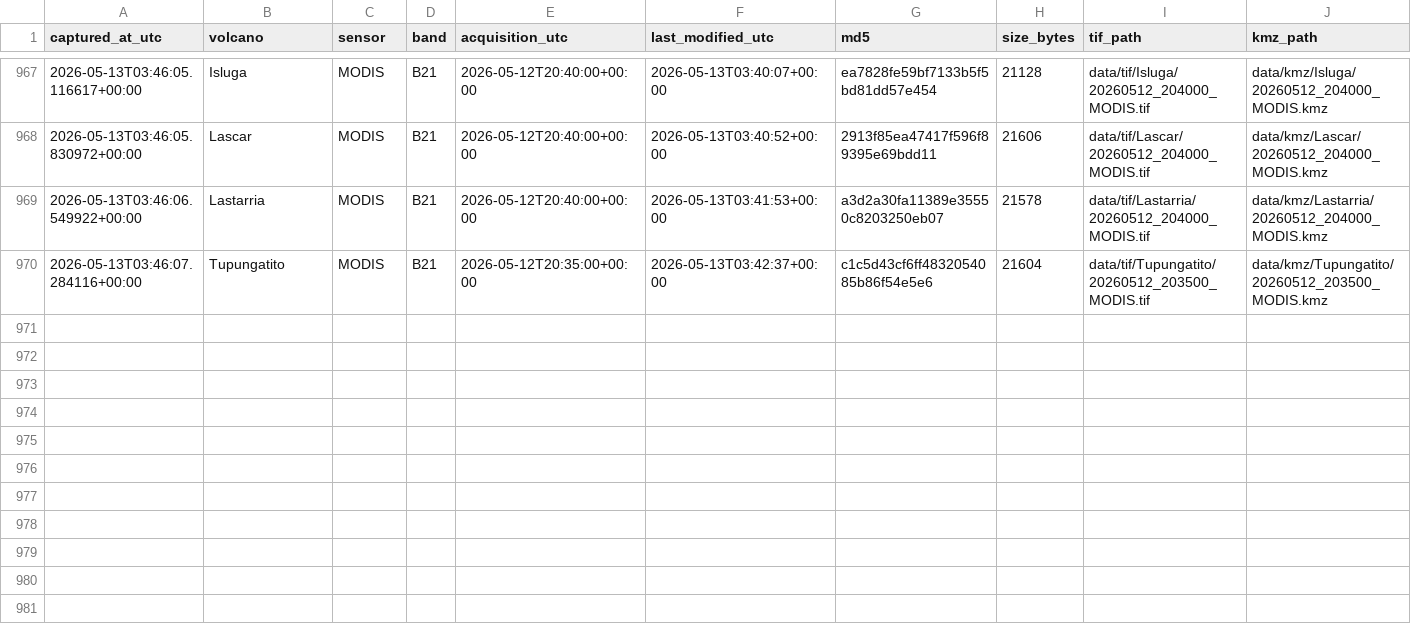
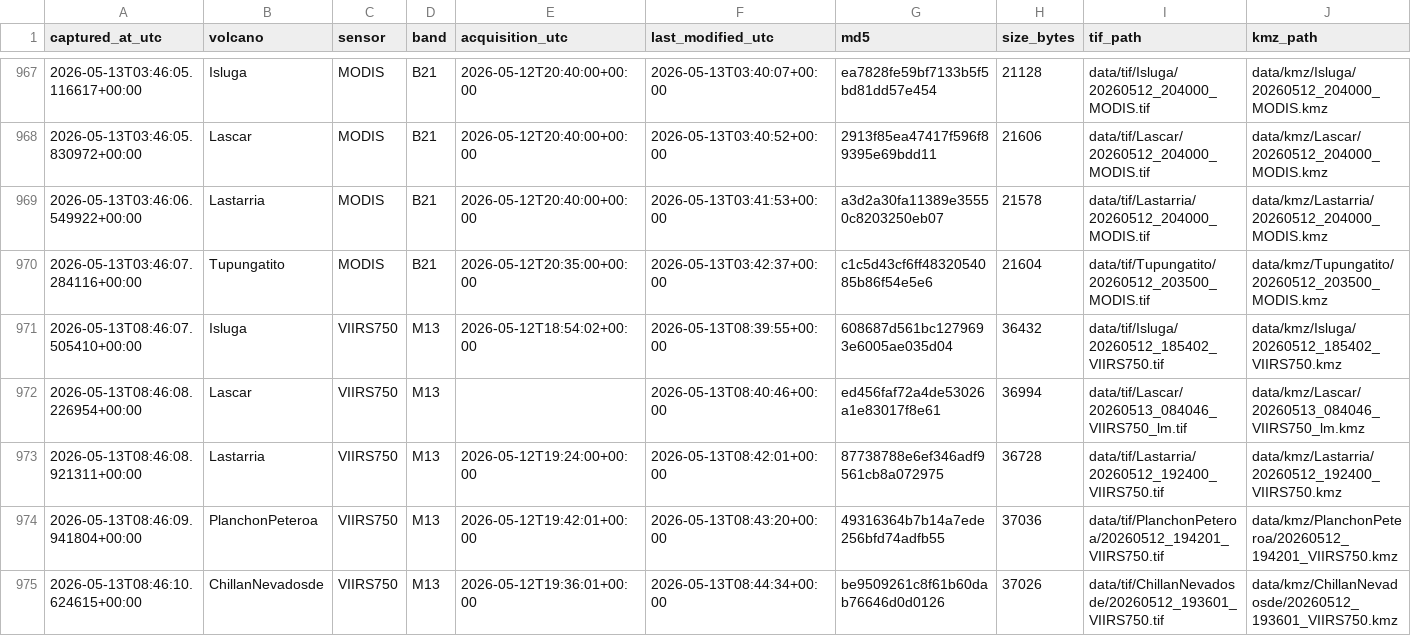
Before and after one commit to MendozaVolcanic/mirova-tif-archive, a CSV file: index.csv, drawn as a sheet; only a part is shown, gaps mark what is left out.

```diff
--- a/index.csv
+++ b/index.csv
@@ -970 +970,6 @@ captured_at_utc,volcano,sensor,band,acquisition_utc,last_modified_utc,md5,size_b
 2026-05-13T03:46:07.284116+00:00,Tupungatito,MODIS,B21,2026-05-12T20:35:00+00:00,2026-05-13T03:42:37+00:00,c1c5d43cf6ff4832054085b86f54e5e6,21604,data/tif/Tupungatito/20260512_203500_MODIS.tif,data/kmz/Tupungatito/20260512_203500_MODIS.kmz
+2026-05-13T08:46:07.505410+00:00,Isluga,VIIRS750,M13,2026-05-12T18:54:02+00:00,2026-05-13T08:39:55+00:00,608687d561bc1279693e6005ae035d04,36432,data/tif/Isluga/20260512_185402_VIIRS750.tif,data/kmz/Isluga/20260512_185402_VIIRS750.kmz
+2026-05-13T08:46:08.226954+00:00,Lascar,VIIRS750,M13,,2026-05-13T08:40:46+00:00,ed456faf72a4de53026a1e83017f8e61,36994,data/tif/Lascar/20260513_084046_VIIRS750_lm.tif,data/kmz/Lascar/20260513_084046_VIIRS750_lm.kmz
+2026-05-13T08:46:08.921311+00:00,Lastarria,VIIRS750,M13,2026-05-12T19:24:00+00:00,2026-05-13T08:42:01+00:00,87738788e6ef346adf9561cb8a072975,36728,data/tif/Lastarria/20260512_192400_VIIRS750.tif,data/kmz/Lastarria/20260512_192400_VIIRS750.kmz
+2026-05-13T08:46:09.941804+00:00,PlanchonPeteroa,VIIRS750,M13,2026-05-12T19:42:01+00:00,2026-05-13T08:43:20+00:00,49316364b7b14a7ede256bfd74adfb55,37036,data/tif/PlanchonPeteroa/20260512_194201_VIIRS750.tif,data/kmz/PlanchonPeteroa/20260512_194201_VIIRS750.kmz
+2026-05-13T08:46:10.624615+00:00,ChillanNevadosde,VIIRS750,M13,2026-05-12T19:36:01+00:00,2026-05-13T08:44:34+00:00,be9509261c8f61b60dab76646d0d0126,37026,data/tif/ChillanNevadosde/20260512_193601_VIIRS750.tif,data/kmz/ChillanNevadosde/20260512_193601_VIIRS750.kmz
```
Also changed, not shown: index_png.csv, 32 other files.
